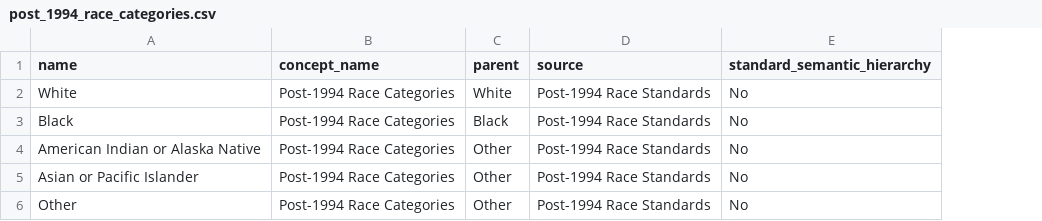
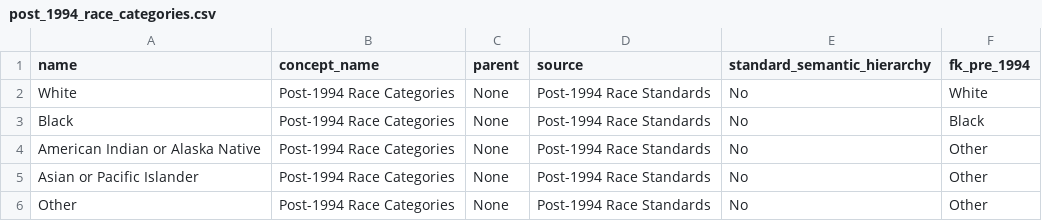
Before and after one commit to ekrolen/demo_hierarchy_docs, a CSV file: post_1994_race_categories.csv, drawn as a sheet; the diff names each change by its address in the sheet, - before the commit and + after, or states it on an @@ line.

Commit message:
changed parent to fk

```diff
--- a/post_1994_race_categories.csv
+++ b/post_1994_race_categories.csv
+column F (fk_pre_1994), rows 2-6: White | Black | Other | Other | Other
-C2 (parent): White
+C2 (parent): None
-C3 (parent): Black
+C3 (parent): None
-C4:C6 (parent): Other
+C4:C6 (parent): None
```
